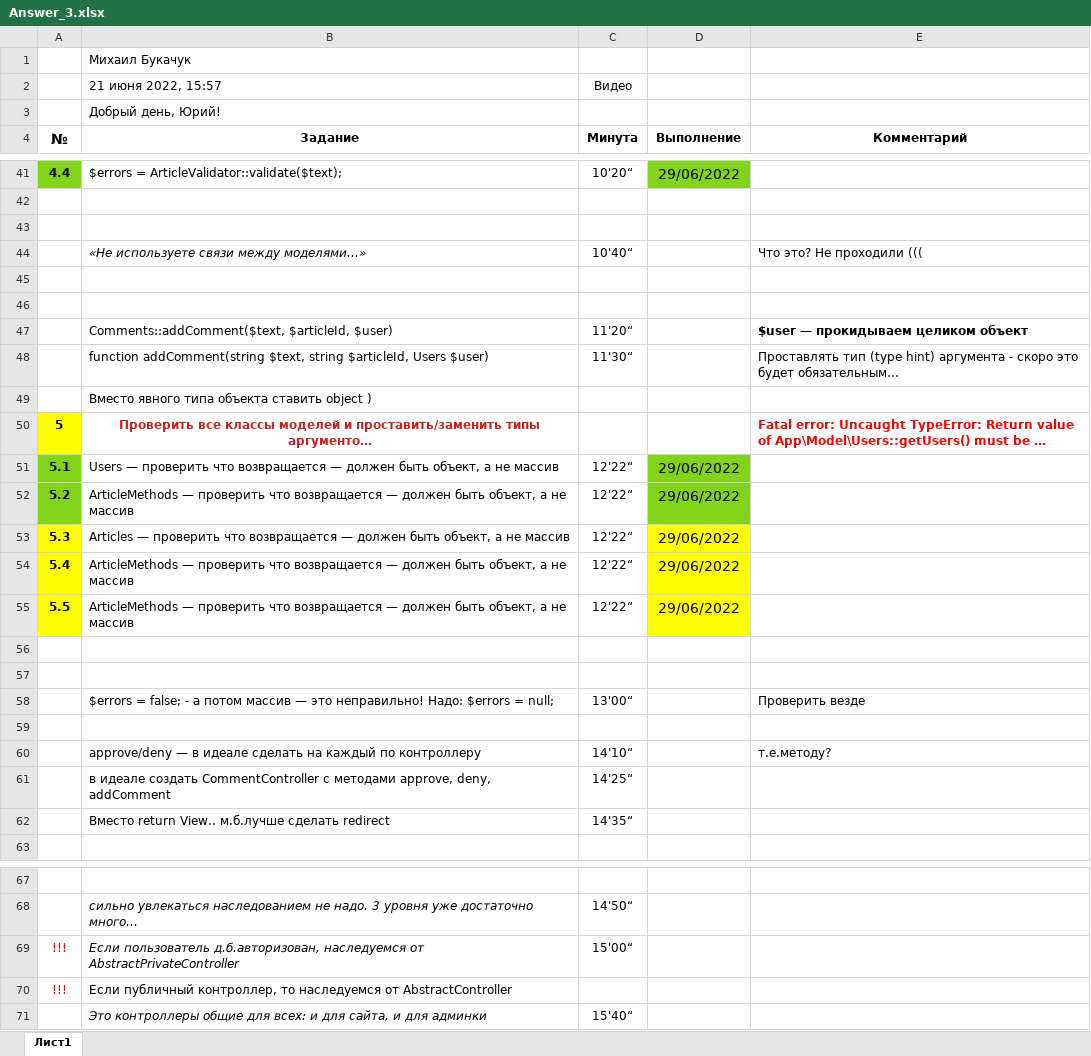
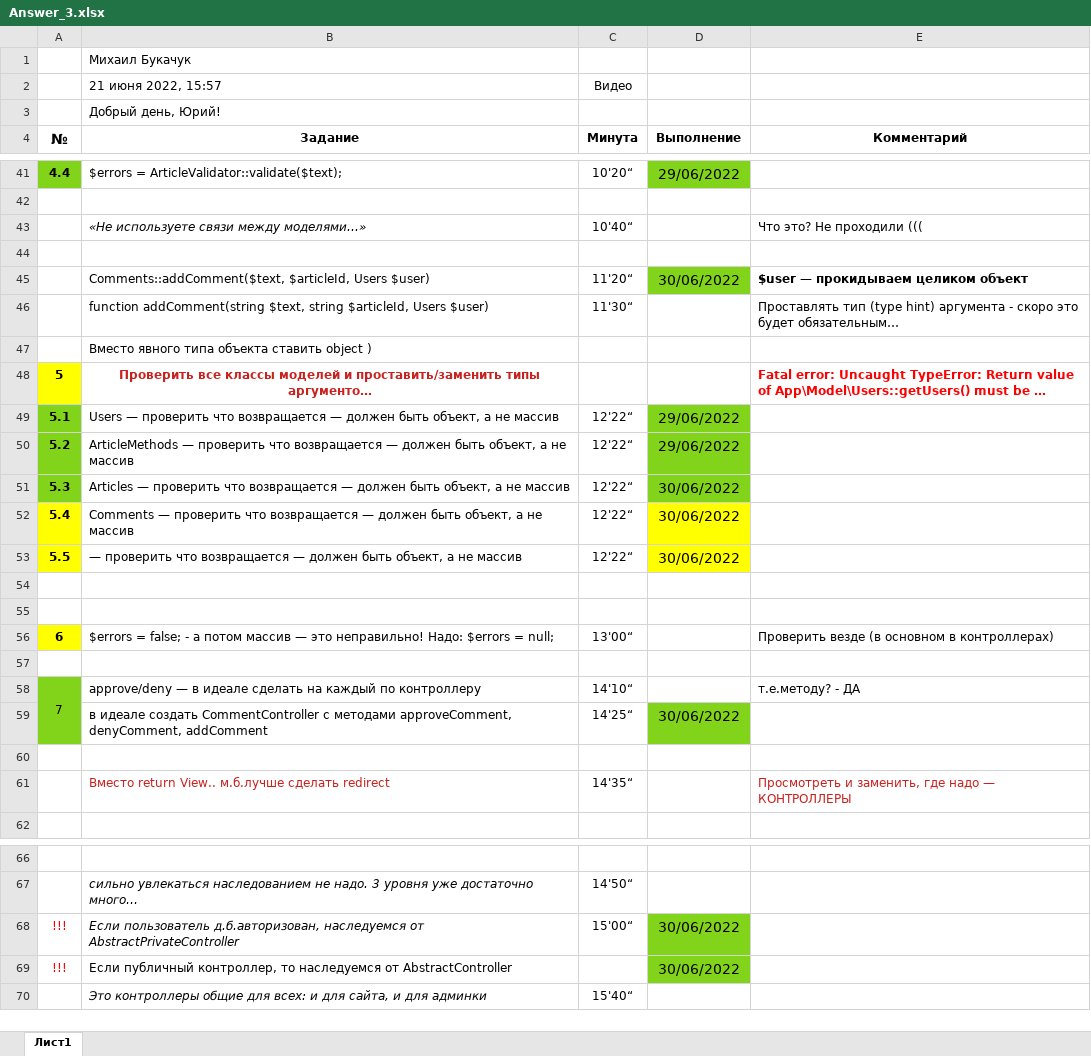
Before and after one commit to shvyrkov/diplom-2-oop, an Excel workbook: Answer_3.xlsx, sheet Лист1, drawn as a sheet; only a part is shown, gaps mark what is left out; long unchanged cells end in …; values as stored, in another font and other column widths than the file's, no borders; removed rows and columns are numbered as before the commit, all else as after; the diff covers the shown part only; the diff names each change by its address in the sheet, - before the commit and + after, or states it on an @@ line.

Commit message:
'CommentController,ArticleController,AbstractController,AbstractPrivateController'

```diff
--- a/Answer_3.xlsx (sheet Лист1)
+++ b/Answer_3.xlsx (sheet Лист1)
-row 43: (empty)
-row 46: (empty)
-B45 (Задание): Comments::addComment($text, $articleId, $user)
+B45 (Задание): Comments::addComment($text, $articleId, Users $user)
-D45 (Выполнение): (empty)
+D45 (Выполнение): 30/06/2022
-D45 fill: none
+D45 fill: #81D41A
-A51 fill: #FFFF00
+A51 fill: #81D41A
-D51:D53 (Выполнение): 29/06/2022
+D51:D53 (Выполнение): 30/06/2022
-D51 fill: #FFFF00
+D51 fill: #81D41A
-B52 (Задание): ArticleMethods — проверить…
+B52 (Задание): Comments — проверить…
-B53 (Задание): ArticleMethods — проверить…
+B53 (Задание): — проверить…
-A56 (№): (empty)
+A56 (№): 6
-A56 fill: none
+A56 fill: #FFFF00
-E56 (Комментарий): Проверить везде
+E56 (Комментарий): Проверить везде (в основном в контроллерах)
-A58 (№): (empty)
+A58 (№): 7
-A58:A59 fill: none
+A58:A59 fill: #81D41A
+A58:A59 merged
-E58 (Комментарий): т.е.методу?
+E58 (Комментарий): т.е.методу? - ДА
-B59 (Задание): …с методами approve, deny, addComment
+B59 (Задание): …с методами approveComment, denyComment, addComment
-D59 (Выполнение): (empty)
+D59 (Выполнение): 30/06/2022
-D59 fill: none
+D59 fill: #81D41A
+row 60: (empty)
-B61 text colour: black
+B61 text colour: #C9211E
-E61 (Комментарий): (empty)
+E61 (Комментарий): Просмотреть и заменить, где надо — КОНТРОЛЛЕРЫ
-D68:D69 (Выполнение): (empty)
+D68:D69 (Выполнение): 30/06/2022
-D68:D69 fill: none
+D68:D69 fill: #81D41A
```
Also changed, not shown: 1 edited cell and cell formats elsewhere in this sheet, 12 other files.
